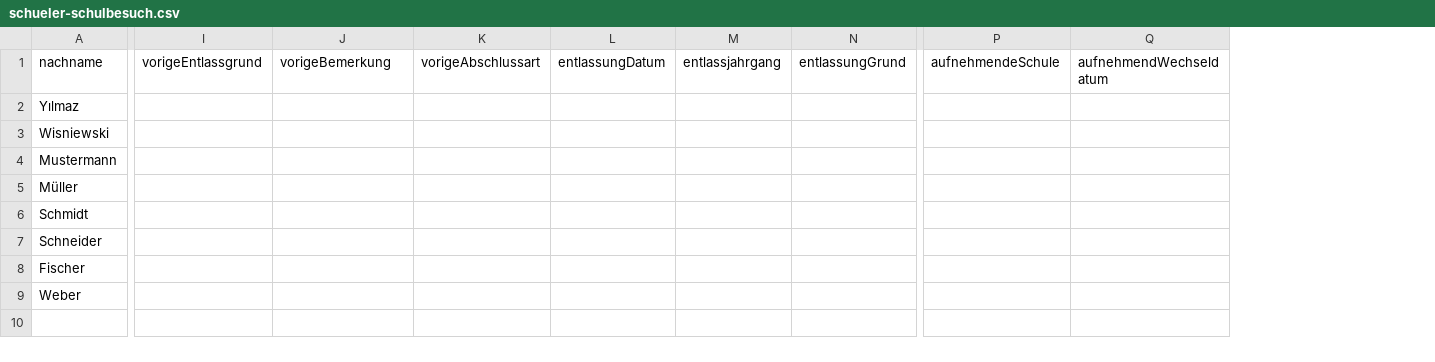
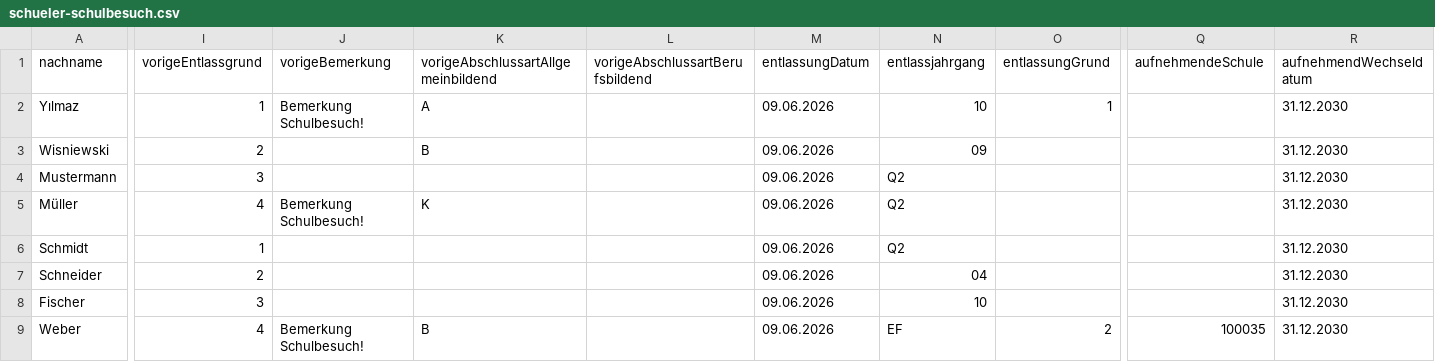
Before and after one commit to SVWS-NRW/SVWS-Import, a CSV file: examples/schueler-schulbesuch.csv, drawn as a sheet; only a part is shown, gaps mark what is left out; removed rows and columns are numbered as before the commit, all else as after; the diff names each change by its address in the sheet, - before the commit and + after, or states it on an @@ line.

Commit message:
bugfixes und Schulbesuch import (wip)

```diff
--- a/examples/schueler-schulbesuch.csv
+++ b/examples/schueler-schulbesuch.csv
-column K (vorigeAbschlussart), empty
+column K, rows 1-9: vorigeAbschlussartAllgemeinbildend | A | B |  | K |  |  |  | B
+column L (vorigeAbschlussartBerufsbildend), empty
-I2 (vorigeEntlassgrund): (empty)
+I2 (vorigeEntlassgrund): 1
-J2 (vorigeBemerkung): (empty)
+J2 (vorigeBemerkung): Bemerkung Schulbesuch!
-M2:M9 (entlassungDatum): (empty)
+M2:M9 (entlassungDatum): 09.06.2026
-N2 (entlassjahrgang): (empty)
+N2 (entlassjahrgang): 10
-O2 (entlassungGrund): (empty)
+O2 (entlassungGrund): 1
-R2:R9 (aufnehmendWechseldatum): (empty)
+R2:R9 (aufnehmendWechseldatum): 31.12.2030
-I3 (vorigeEntlassgrund): (empty)
+I3 (vorigeEntlassgrund): 2
-N3 (entlassjahrgang): (empty)
+N3 (entlassjahrgang): 09
-I4 (vorigeEntlassgrund): (empty)
+I4 (vorigeEntlassgrund): 3
-N4:N6 (entlassjahrgang): (empty)
+N4:N6 (entlassjahrgang): Q2
-I5 (vorigeEntlassgrund): (empty)
+I5 (vorigeEntlassgrund): 4
-J5 (vorigeBemerkung): (empty)
+J5 (vorigeBemerkung): Bemerkung Schulbesuch!
-I6 (vorigeEntlassgrund): (empty)
+I6 (vorigeEntlassgrund): 1
-I7 (vorigeEntlassgrund): (empty)
+I7 (vorigeEntlassgrund): 2
-N7 (entlassjahrgang): (empty)
+N7 (entlassjahrgang): 04
-I8 (vorigeEntlassgrund): (empty)
+I8 (vorigeEntlassgrund): 3
-N8 (entlassjahrgang): (empty)
+N8 (entlassjahrgang): 10
-I9 (vorigeEntlassgrund): (empty)
+I9 (vorigeEntlassgrund): 4
-J9 (vorigeBemerkung): (empty)
+J9 (vorigeBemerkung): Bemerkung Schulbesuch!
-N9 (entlassjahrgang): (empty)
+N9 (entlassjahrgang): EF
-O9 (entlassungGrund): (empty)
+O9 (entlassungGrund): 2
-Q9 (aufnehmendeSchule): (empty)
+Q9 (aufnehmendeSchule): 100035
```
Also changed, not shown: 5 other files.
